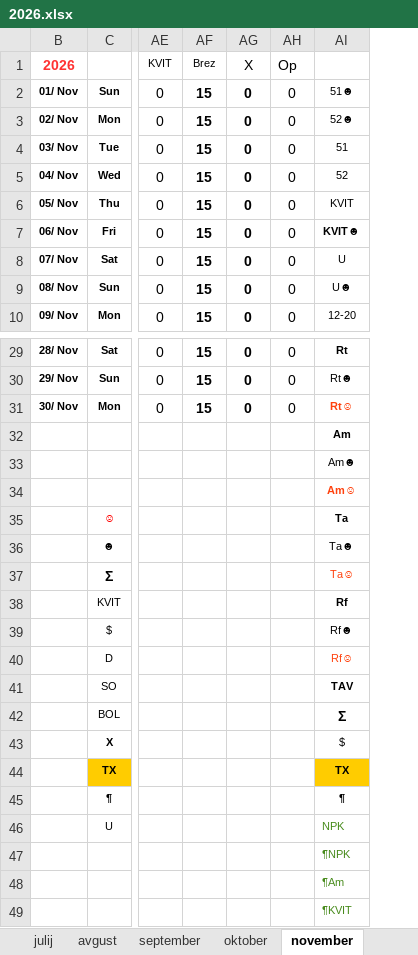
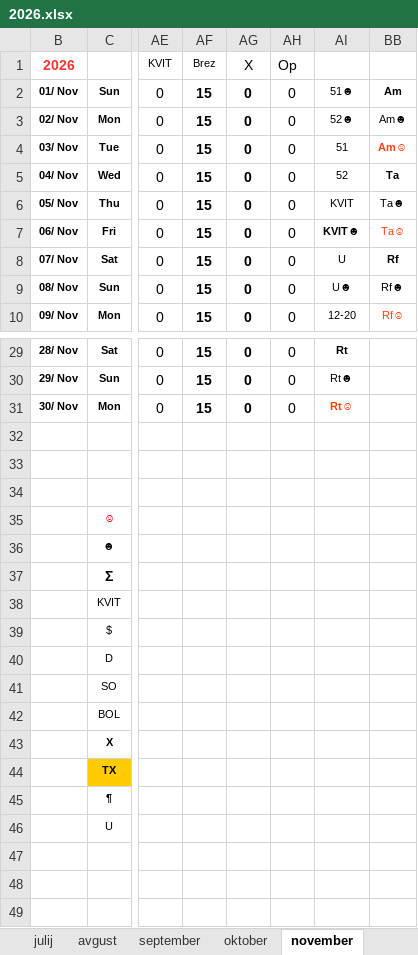
Before and after one commit to jiri-hollan/kardiosi, an Excel workbook: kardio/razpis/msofice/2026.xlsx, sheet november, drawn as a sheet; only a part is shown, gaps mark what is left out; values as stored, in another font and other column widths than the file's, no borders; conditional formats not drawn; removed rows and columns are numbered as before the commit, all else as after; rows hold the shown columns only; the diff names each change by its address in the sheet, - before the commit and + after, or states it on an @@ line.

```diff
--- a/kardio/razpis/msofice/2026.xlsx (sheet november)
+++ b/kardio/razpis/msofice/2026.xlsx (sheet november)
+column BB, rows 2-10: Am | Am☻ | Am☺ | Ta | Ta☻ | Ta☺ | Rf | Rf☻ | Rf☺
-AI32: Am
+AI32: (empty)
-AI33: Am☻
+AI33: (empty)
-AI34: Am☺
+AI34: (empty)
-AI35: Ta
+AI35: (empty)
-AI36: Ta☻
+AI36: (empty)
-AI37: Ta☺
+AI37: (empty)
-AI38: Rf
+AI38: (empty)
-AI39: Rf☻
+AI39: (empty)
-AI40: Rf☺
+AI40: (empty)
-AI41: TAV
+AI41: (empty)
-AI42: Σ
+AI42: (empty)
-AI43: $
+AI43: (empty)
-AI44: TX
+AI44: (empty)
-AI44 fill: #FFCC00
+AI44 fill: none
-AI45: ¶
+AI45: (empty)
-AI46: NPK
+AI46: (empty)
-row 47:  |  |  |  |  |  | ¶NPK
-row 48:  |  |  |  |  |  | ¶Am
-row 49:  |  |  |  |  |  | ¶KVIT
```
Also changed, not shown: sheet september, sheet julij, sheet april, sheet junij, sheet maj, sheet avgust, 5 more sheets.
